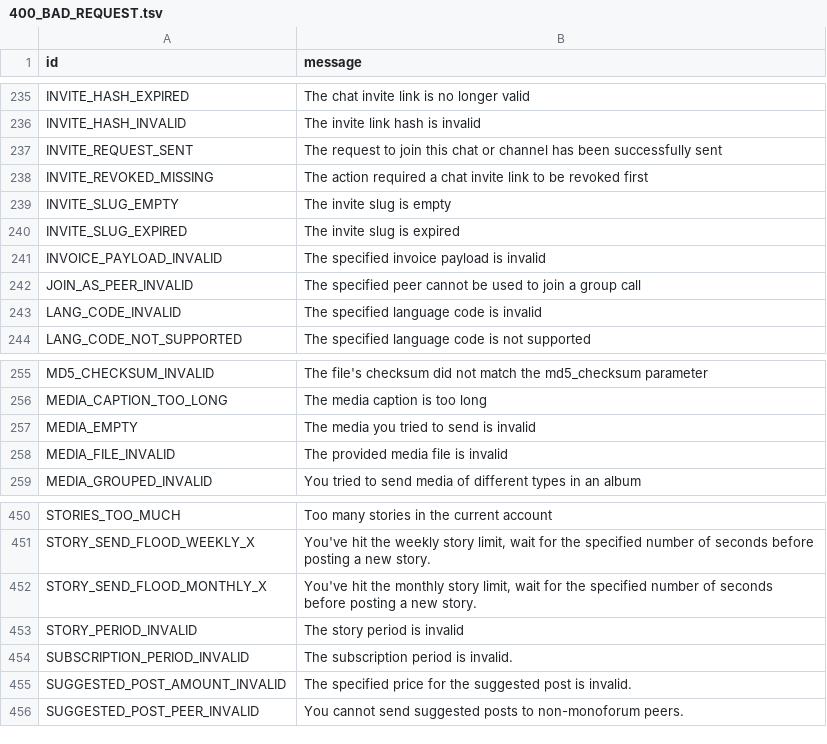
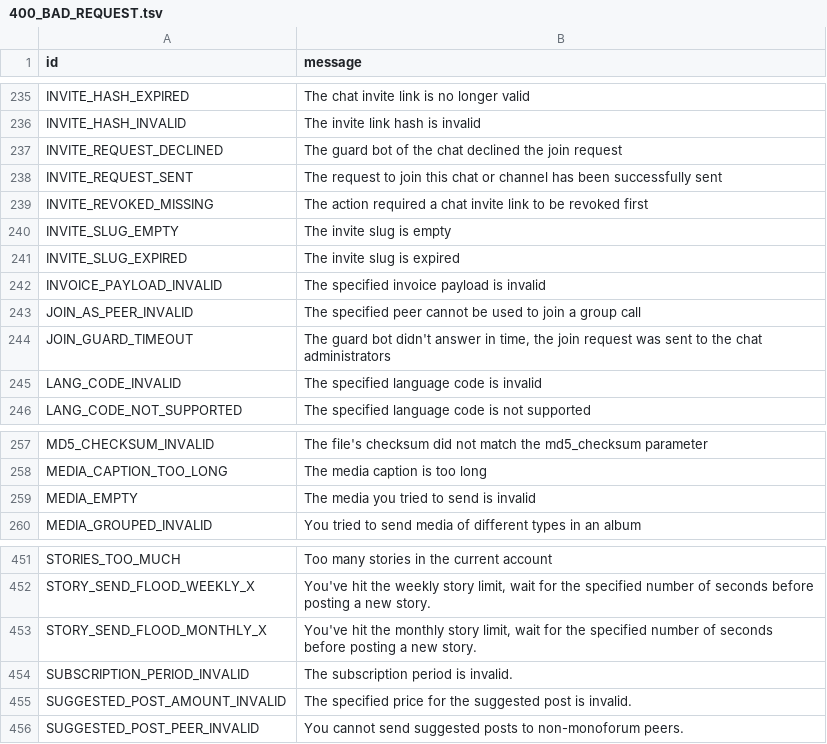
Before and after one commit to xcyclonev3/pyrofork, a TSV file: compiler/errors/source/400_BAD_REQUEST.tsv, drawn as a sheet; only a part is shown, gaps mark what is left out; removed rows and columns are numbered as before the commit, all else as after; the diff names each change by its address in the sheet, - before the commit and + after, or states it on an @@ line.

```diff
--- a/compiler/errors/source/400_BAD_REQUEST.tsv
+++ b/compiler/errors/source/400_BAD_REQUEST.tsv
+row 237: INVITE_REQUEST_DECLINED | The guard bot of the chat declined the join request
+row 244: JOIN_GUARD_TIMEOUT | The guard bot didn't answer in time, the join request was sent to the chat administrators
-row 258: MEDIA_FILE_INVALID | The provided media file is invalid
-row 453: STORY_PERIOD_INVALID | The story period is invalid
```
Also changed, not shown: compiler/errors/source/403_FORBIDDEN.tsv, 1 other file.
